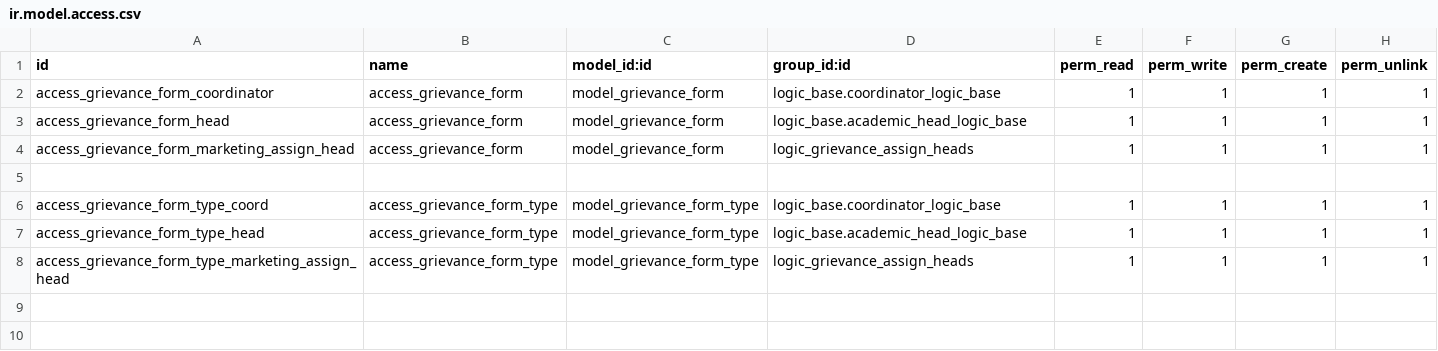
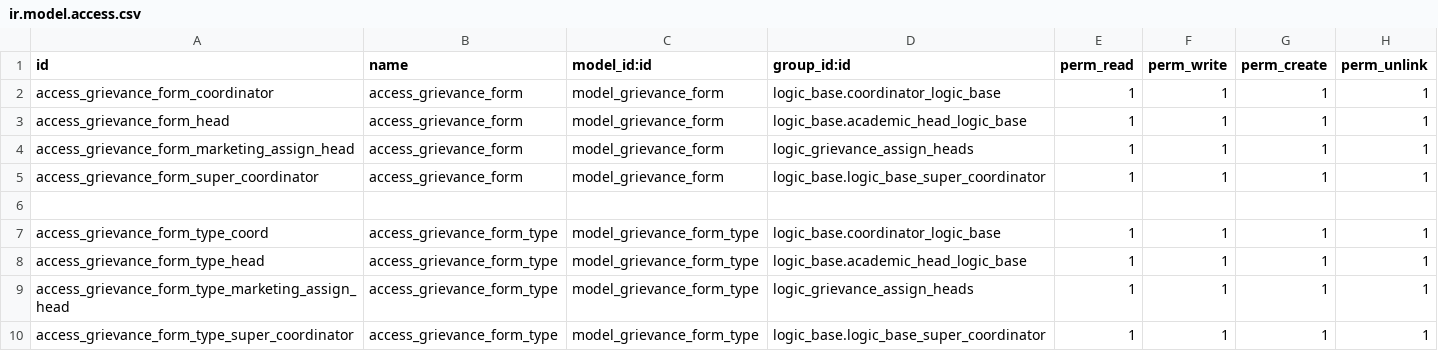
Before and after one commit to muhammedmurshid/logic_grievance, a CSV file: security/ir.model.access.csv, drawn as a sheet; the diff names each change by its address in the sheet, - before the commit and + after, or states it on an @@ line.

Commit message:
added access for super coordinator

```diff
--- a/security/ir.model.access.csv
+++ b/security/ir.model.access.csv
+row 5: access_grievance_form_super_coordinator | access_grievance_form | model_grievance_form | logic_base.logic_base_super_coordinator | 1 | 1 | 1 | 1
+row 10: access_grievance_form_type_super_coordinator | access_grievance_form_type | model_grievance_form_type | logic_base.logic_base_super_coordinator | 1 | 1 | 1 | 1
```
Also changed, not shown: 1 other file.
